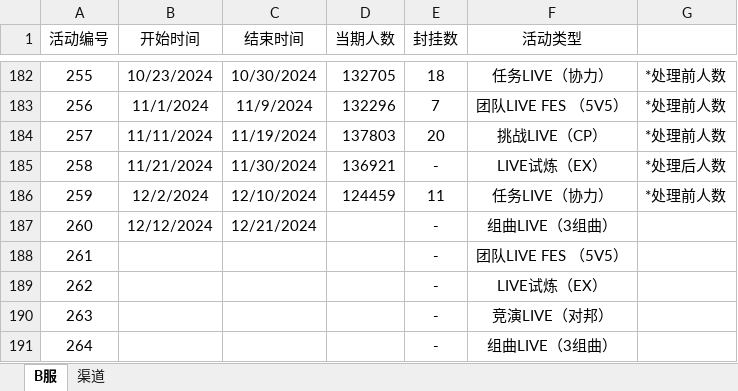
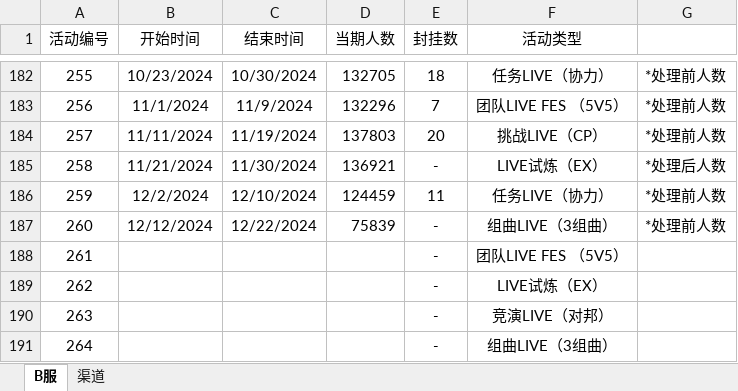
Before and after one commit to Yamamoto-2/tsugu-bangdream-bot, an Excel workbook: backend/config/playernumber.xlsx, sheet B服, drawn as a sheet; only a part is shown, gaps mark what is left out; values as stored, in another font and other column widths than the file's, no borders; the diff names each change by its address in the sheet, - before the commit and + after, or states it on an @@ line.

Commit message:
数据更新（260）

```diff
--- a/backend/config/playernumber.xlsx (sheet B服)
+++ b/backend/config/playernumber.xlsx (sheet B服)
-C187 (结束时间): 12/21/2024
+C187 (结束时间): 12/22/2024
-D187 (当期人数): (empty)
+D187 (当期人数): 75839
-G187: (empty)
+G187: *处理前人数
```
Also changed, not shown: sheet 渠道.
